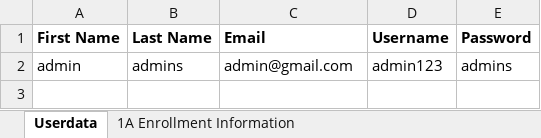
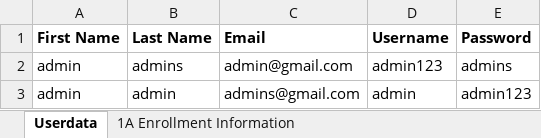
Before and after one commit to Uriyann/Finals_Project_Collab, an Excel workbook: user_account_data.xlsx, sheet Userdata, drawn as a sheet; values as stored, in another font and other column widths than the file's, no borders; the diff names each change by its address in the sheet, - before the commit and + after, or states it on an @@ line.

```diff
--- a/user_account_data.xlsx (sheet Userdata)
+++ b/user_account_data.xlsx (sheet Userdata)
+row 3: admin | admin | admins@gmail.com | admin | admin123
```
Also changed, not shown: 8 other files.
